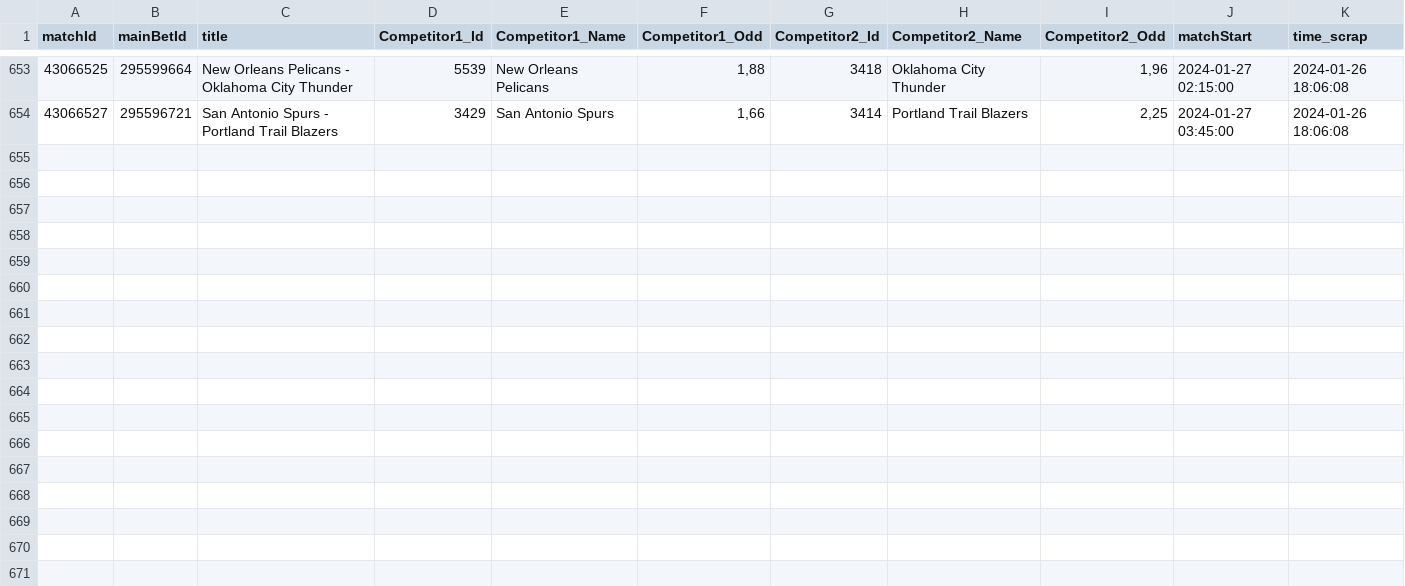
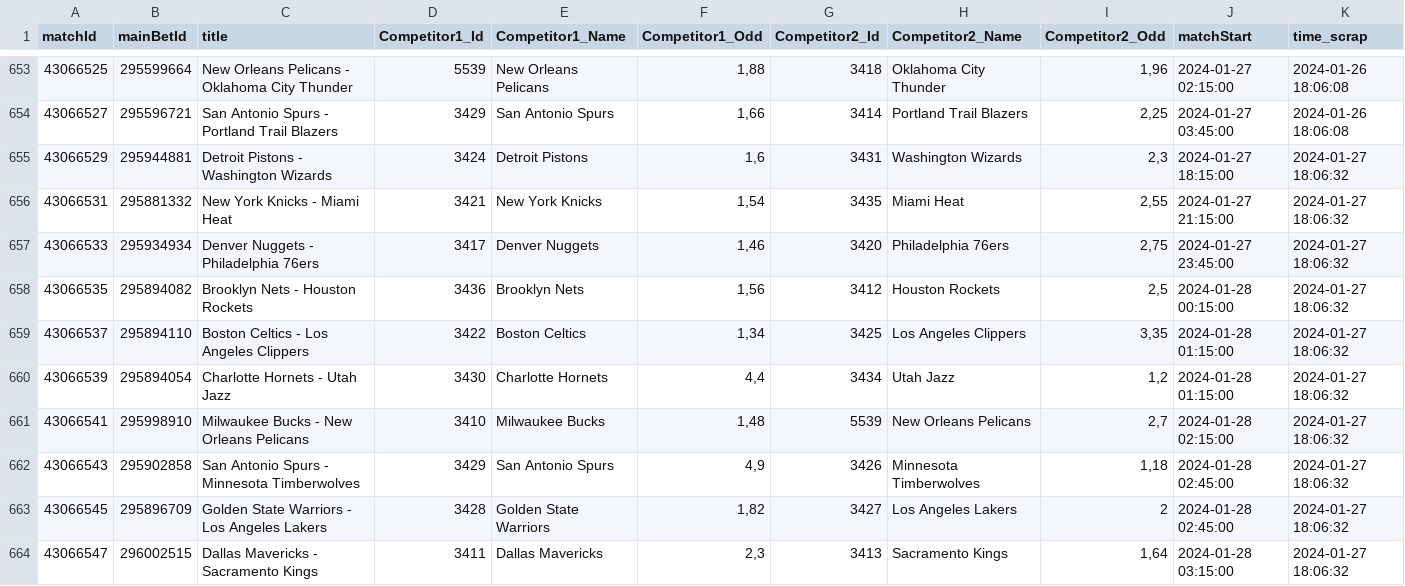
Before and after one commit to Alexis-vs/winaRaque, a CSV file: inst/extdata/nba_matchs.csv, drawn as a sheet; only a part is shown, gaps mark what is left out.

Commit message:
Add nba matchs in data

```diff
--- a/inst/extdata/nba_matchs.csv
+++ b/inst/extdata/nba_matchs.csv
@@ -654 +654,11 @@
 "43066527";"295596721";"San Antonio Spurs - Portland Trail Blazers";"3429";"San Antonio Spurs";1,66;"3414";"Portland Trail Blazers";2,25;2024-01-27 03:45:00;2024-01-26 18:06:08
+"43066529";"295944881";"Detroit Pistons - Washington Wizards";"3424";"Detroit Pistons";1,6;"3431";"Washington Wizards";2,3;2024-01-27 18:15:00;2024-01-27 18:06:32
+"43066531";"295881332";"New York Knicks - Miami Heat";"3421";"New York Knicks";1,54;"3435";"Miami Heat";2,55;2024-01-27 21:15:00;2024-01-27 18:06:32
+"43066533";"295934934";"Denver Nuggets - Philadelphia 76ers";"3417";"Denver Nuggets";1,46;"3420";"Philadelphia 76ers";2,75;2024-01-27 23:45:00;2024-01-27 18:06:32
+"43066535";"295894082";"Brooklyn Nets - Houston Rockets";"3436";"Brooklyn Nets";1,56;"3412";"Houston Rockets";2,5;2024-01-28 00:15:00;2024-01-27 18:06:32
+"43066537";"295894110";"Boston Celtics - Los Angeles Clippers";"3422";"Boston Celtics";1,34;"3425";"Los Angeles Clippers";3,35;2024-01-28 01:15:00;2024-01-27 18:06:32
+"43066539";"295894054";"Charlotte Hornets - Utah Jazz";"3430";"Charlotte Hornets";4,4;"3434";"Utah Jazz";1,2;2024-01-28 01:15:00;2024-01-27 18:06:32
+"43066541";"295998910";"Milwaukee Bucks - New Orleans Pelicans";"3410";"Milwaukee Bucks";1,48;"5539";"New Orleans Pelicans";2,7;2024-01-28 02:15:00;2024-01-27 18:06:32
+"43066543";"295902858";"San Antonio Spurs - Minnesota Timberwolves";"3429";"San Antonio Spurs";4,9;"3426";"Minnesota Timberwolves";1,18;2024-01-28 02:45:00;2024-01-27 18:06:32
+"43066545";"295896709";"Golden State Warriors - Los Angeles Lakers";"3428";"Golden State Warriors";1,82;"3427";"Los Angeles Lakers";2;2024-01-28 02:45:00;2024-01-27 18:06:32
+"43066547";"296002515";"Dallas Mavericks - Sacramento Kings";"3411";"Dallas Mavericks";2,3;"3413";"Sacramento Kings";1,64;2024-01-28 03:15:00;2024-01-27 18:06:32
```
